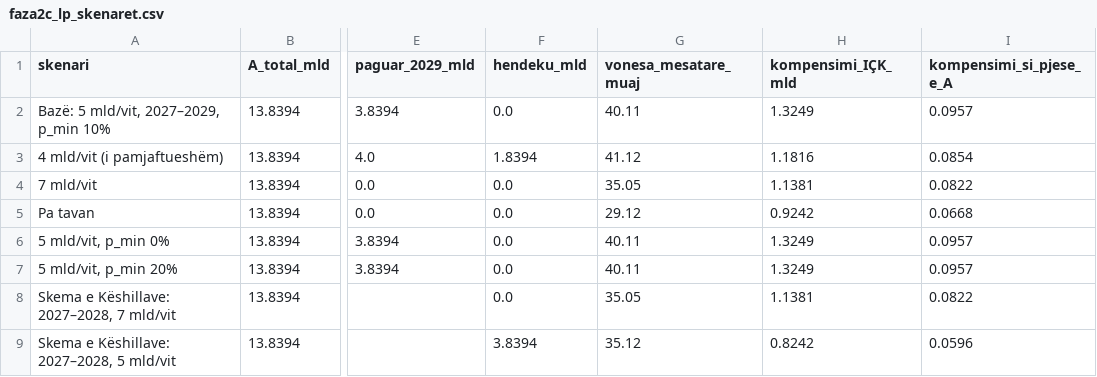
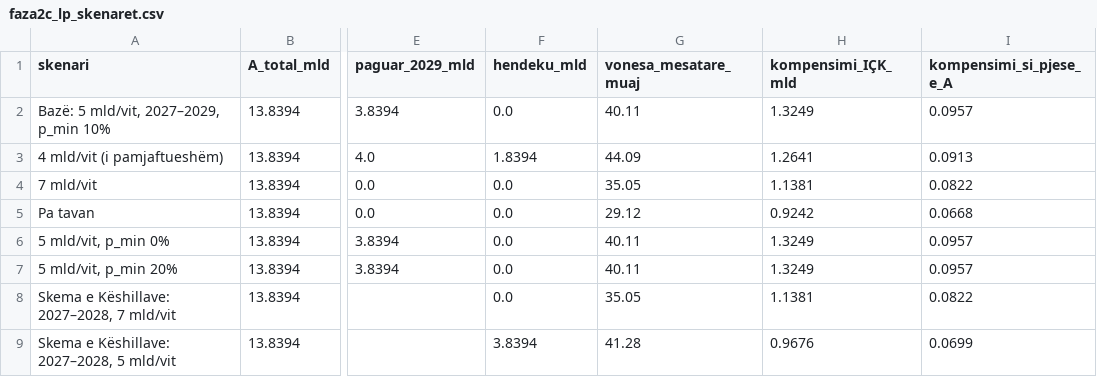
Before and after one commit to endriprifti/pagat-magjistrateve-modeli, a CSV file: faza2c_lp_skenaret.csv, drawn as a sheet; only a part is shown, gaps mark what is left out; the diff names each change by its address in the sheet, - before the commit and + after, or states it on an @@ line.

```diff
--- a/faza2c_lp_skenaret.csv
+++ b/faza2c_lp_skenaret.csv
-G3 (vonesa_mesatare_muaj): 41.12
+G3 (vonesa_mesatare_muaj): 44.09
-H3 (kompensimi_IÇK_mld): 1.1816
+H3 (kompensimi_IÇK_mld): 1.2641
-I3 (kompensimi_si_pjese_e_A): 0.0854
+I3 (kompensimi_si_pjese_e_A): 0.0913
-G9 (vonesa_mesatare_muaj): 35.12
+G9 (vonesa_mesatare_muaj): 41.28
-H9 (kompensimi_IÇK_mld): 0.8242
+H9 (kompensimi_IÇK_mld): 0.9676
-I9 (kompensimi_si_pjese_e_A): 0.0596
+I9 (kompensimi_si_pjese_e_A): 0.0699
```
Also changed, not shown: faza2c_lp_rezultatet.csv, faza2d_fiskale_grid.csv, 14 other files.
